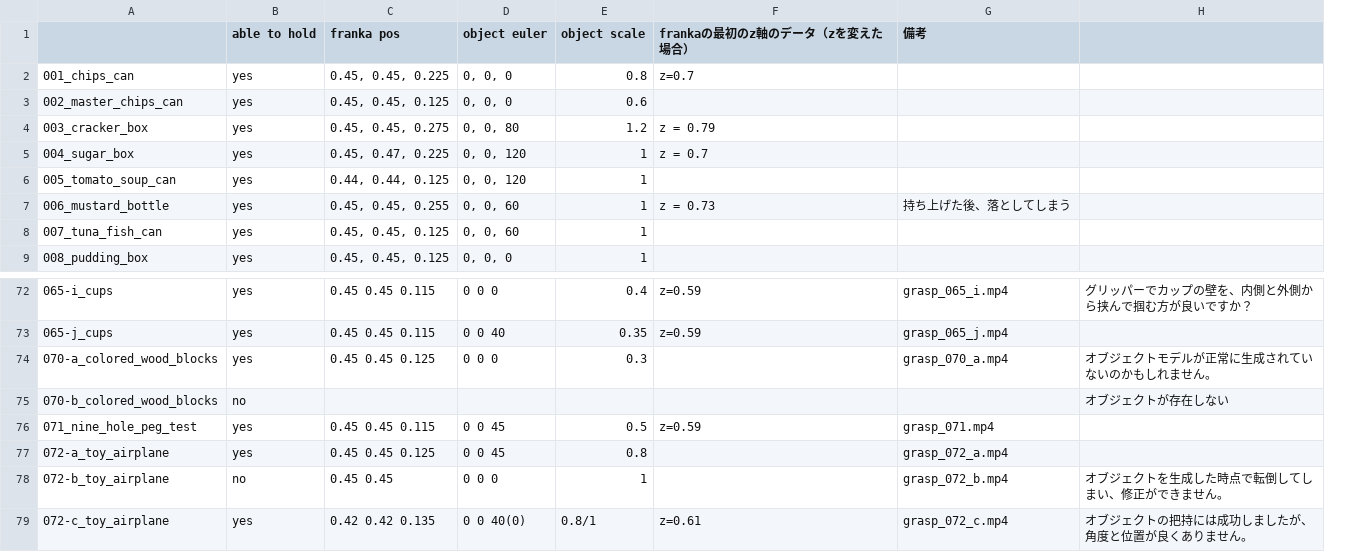
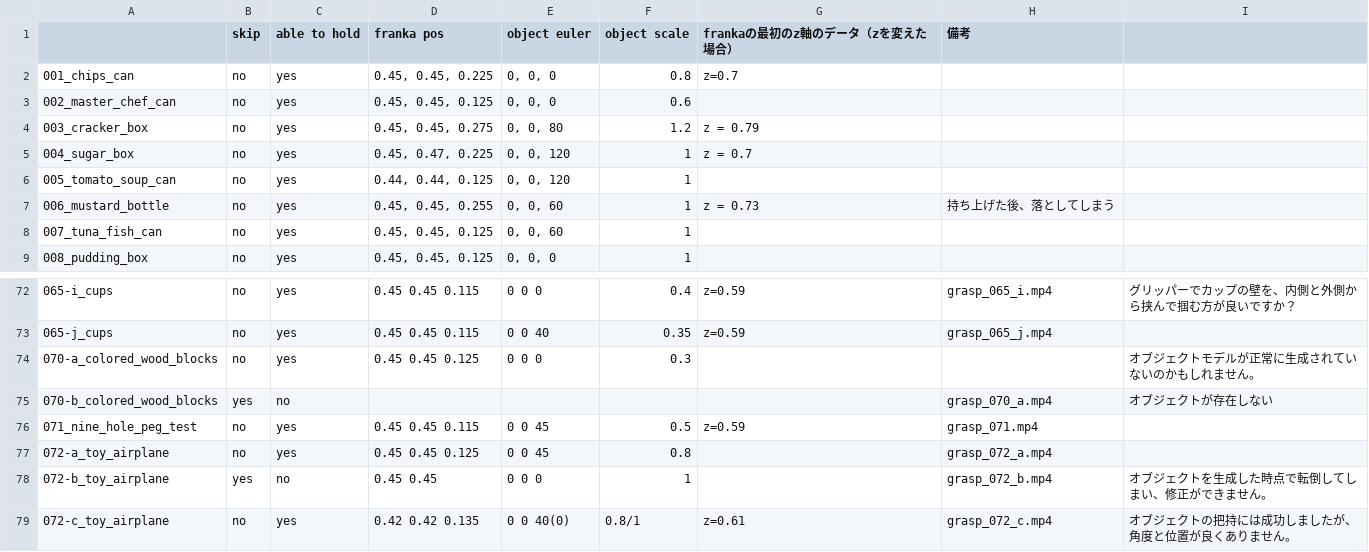
Before and after one commit to Genesis-Embodied-AI/Genesis, a CSV file: src/object_sheet.csv, drawn as a sheet; only a part is shown, gaps mark what is left out; addresses are those after the commit; the diff names each change by its address in the sheet, - before the commit and + after, or states it on an @@ line.

```diff
--- a/src/object_sheet.csv
+++ b/src/object_sheet.csv
+column B (skip), rows 2-9: all no; rows 72-79: no | no | no | yes | no | no | yes | no
-A3: 002_master_chips_can
+A3: 002_master_chef_can
-H74 (備考): grasp_070_a.mp4
+H74 (備考): (empty)
-H75 (備考): (empty)
+H75 (備考): grasp_070_a.mp4
```
Also changed, not shown: 5 other files.
